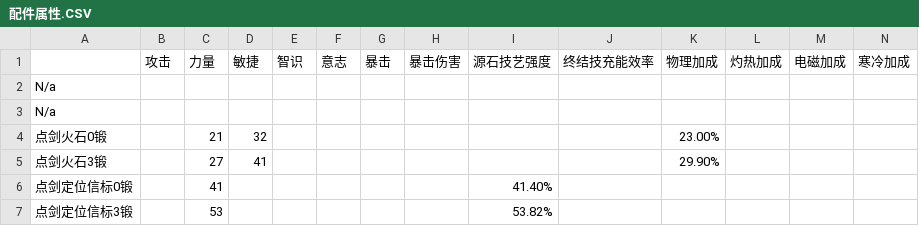
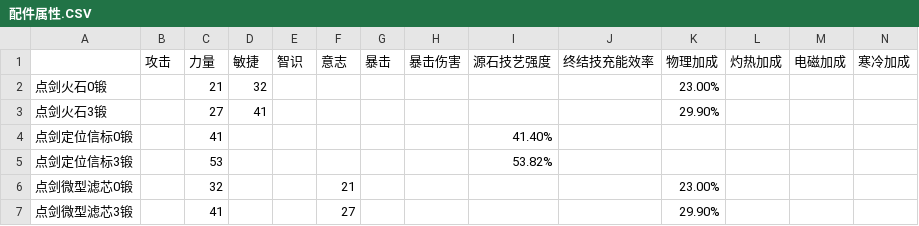
Before and after one commit to RunaYy04/endfield-dmg-calc, a CSV file: raw-data/配件属性.CSV, drawn as a sheet; only a part is shown; the shorter side is filled out with more unchanged rows; removed rows and columns are numbered as before the commit, all else as after; rows hold the shown columns only; the diff covers the shown part only; the diff names each change by its address in the sheet, - before the commit and + after, or states it on an @@ line.

```diff
--- a/raw-data/配件属性.CSV
+++ b/raw-data/配件属性.CSV
-row 2: N/a
-row 3: N/a
```
Also changed, not shown: 14 added rows elsewhere in this file, raw-data/增益属性.CSV, raw-data/干员属性.csv, 14 other files.
